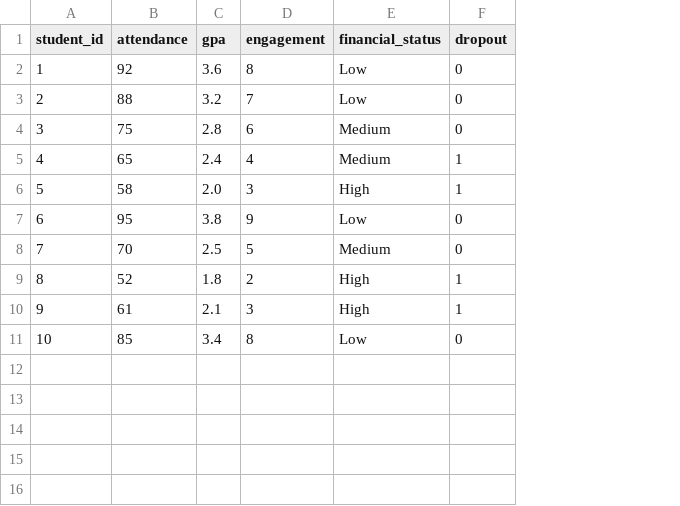
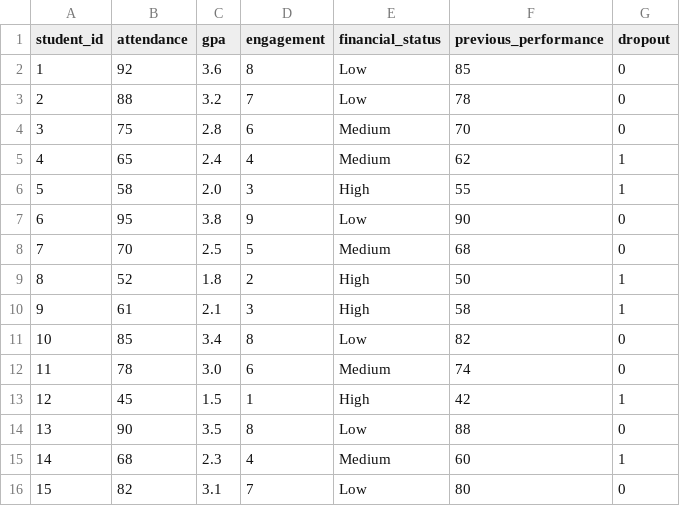
Before and after one commit to SharikaBista/Student-Dropout-Prediction-system-, a CSV file: ml/data/students.csv, drawn as a sheet; the diff names each change by its address in the sheet, - before the commit and + after, or states it on an @@ line.

Commit message:
Week 2: Add dataset, feature encoding, and train-test split script

```diff
--- a/ml/data/students.csv
+++ b/ml/data/students.csv
+column F (previous_performance), rows 2-11: 85 | 78 | 70 | 62 | 55 | 90 | 68 | 50 | 58 | 82
+row 12: 11 | 78 | 3.0 | 6 | Medium | 74 | 0
+row 13: 12 | 45 | 1.5 | 1 | High | 42 | 1
+row 14: 13 | 90 | 3.5 | 8 | Low | 88 | 0
+row 15: 14 | 68 | 2.3 | 4 | Medium | 60 | 1
+row 16: 15 | 82 | 3.1 | 7 | Low | 80 | 0
```
Also changed, not shown: 3 other files.
